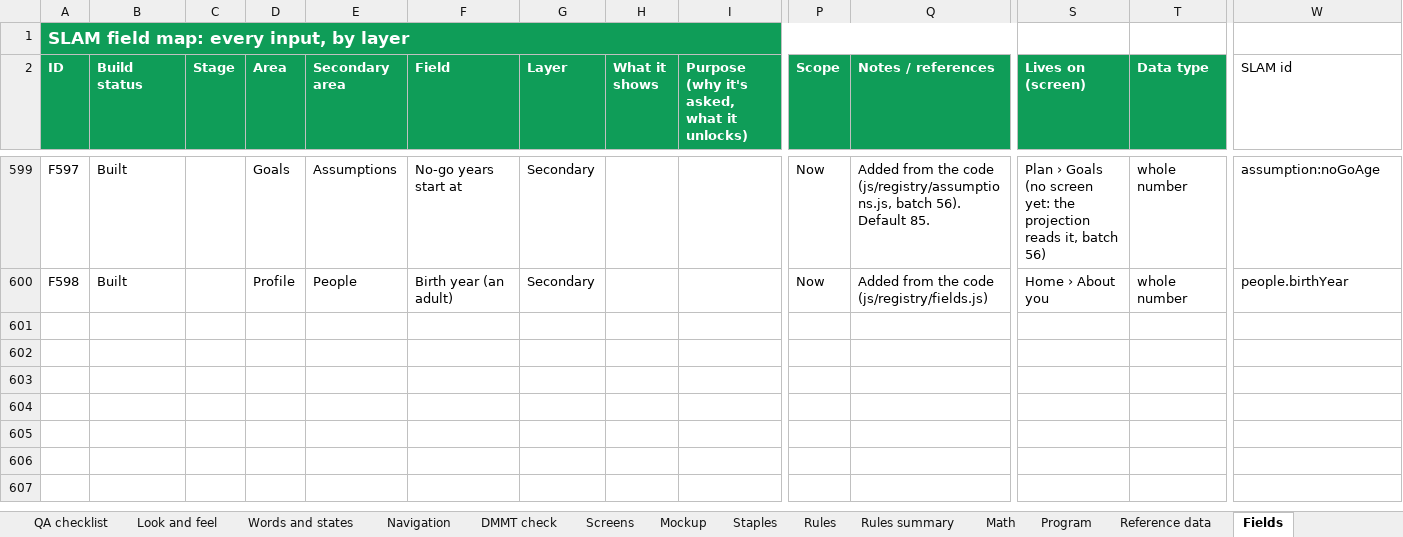
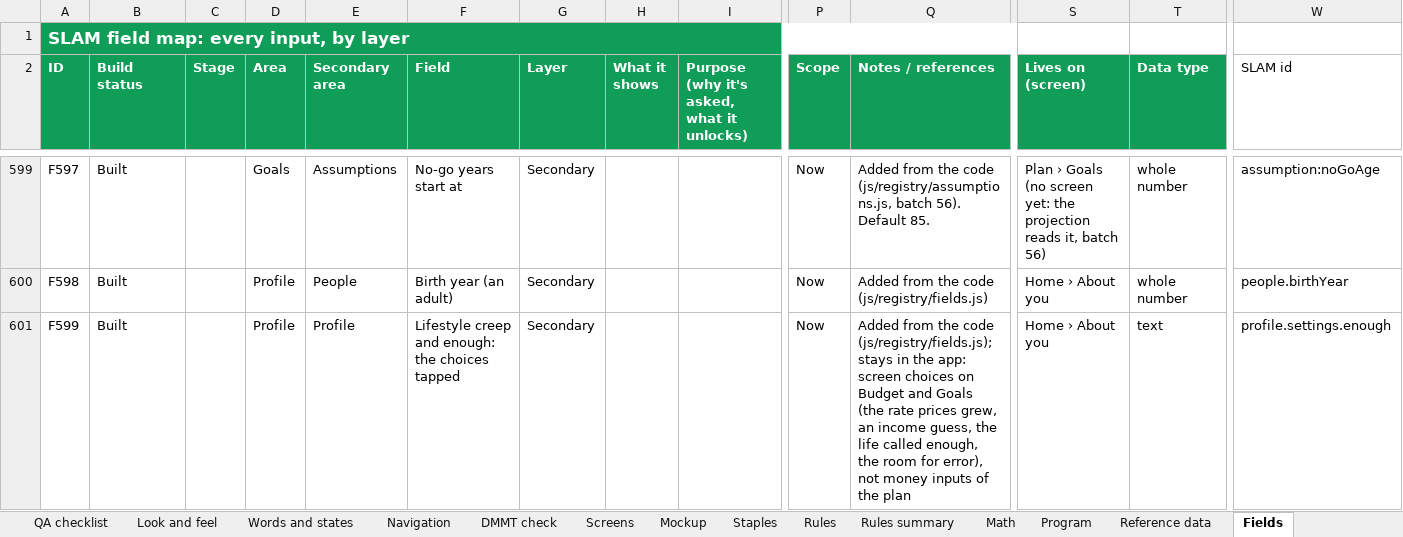
Before and after one commit to Sapphirestoneage/Slam, an Excel workbook: spec/SLAM Build Spec.xlsx, sheet Fields, drawn as a sheet; only a part is shown, gaps mark what is left out; values as stored, in another font and other column widths than the file's, no borders; rows hold the shown columns only; the diff names each change by its address in the sheet, - before the commit and + after, or states it on an @@ line.

```diff
--- a/spec/SLAM Build Spec.xlsx (sheet Fields)
+++ b/spec/SLAM Build Spec.xlsx (sheet Fields)
+row 601: F599 | Built |  | Profile | Profile | Lifestyle creep and enough: the choices tapped | Secondary |  |  | Now | Added from the code (js/registry/fields.js); stays in the app: screen choices on Budget and Goals (the rate prices grew, an income guess, the life called enough, the room for error), not money inputs of the plan | Home › About you | text | profile.settings.enough
```
Also changed, not shown: 39 other files.
